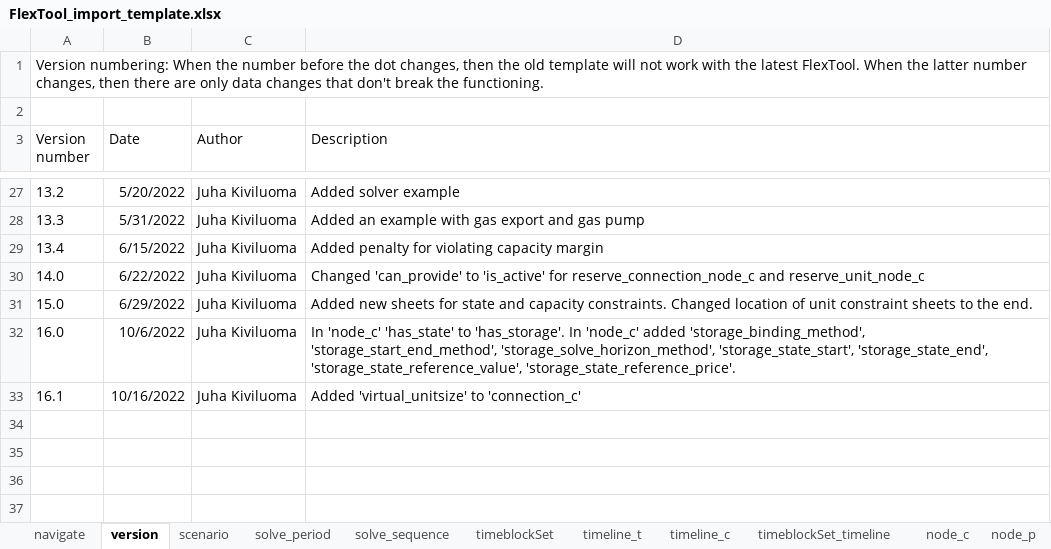
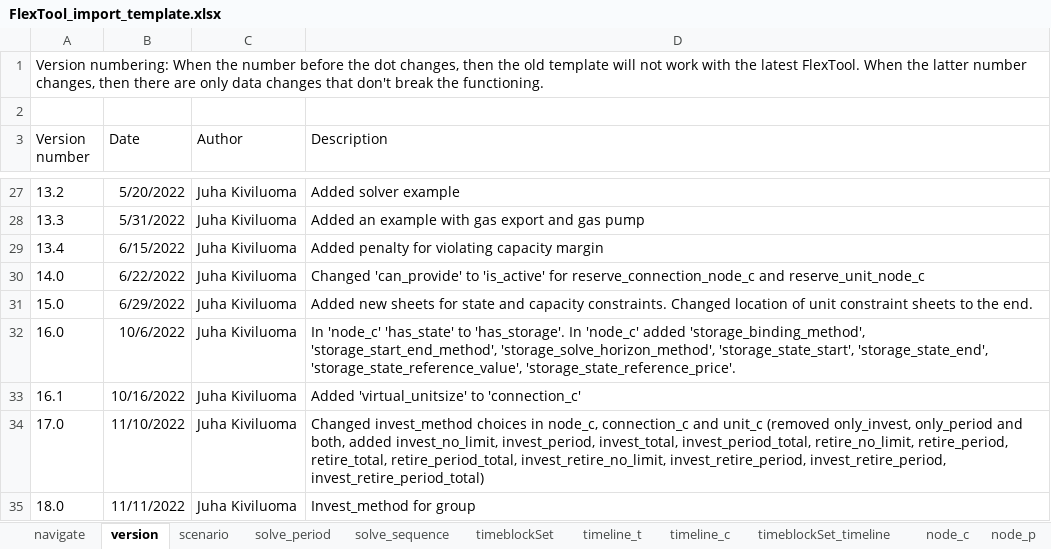
Before and after one commit to irena-flextool/flextool, an Excel workbook: FlexTool_import_template.xlsx, sheet version, drawn as a sheet; only a part is shown, gaps mark what is left out; values as stored, in another font and other column widths than the file's, no borders; the diff names each change by its address in the sheet, - before the commit and + after, or states it on an @@ line.

Commit message:
Add new investment methods. Fix group based investments and add the new methods there too. Add HiGHS parameter choices (presolve, method and parallel).

```diff
--- a/FlexTool_import_template.xlsx (sheet version)
+++ b/FlexTool_import_template.xlsx (sheet version)
+row 34: 17.0 | 11/10/2022 | Juha Kiviluoma | Changed invest_method choices in node_c, connection_c and unit_c (removed only_invest, only_period and both, added invest_no_limit, invest_period, invest_total, invest_period_total, retire_no_limit, retire_period, retire_total, retire_period_total, invest_retire_no_limit, invest_retire_period, invest_retire_period, invest_retire_period_total)
+row 35: 18.0 | 11/11/2022 | Juha Kiviluoma | Invest_method for group
```
Also changed, not shown: sheet solve_sequence, sheet group_c, sheet connection_c, sheet unit_c, sheet node_c, charts or pictures, 9 other files.
